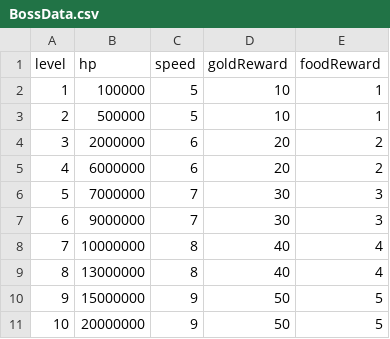
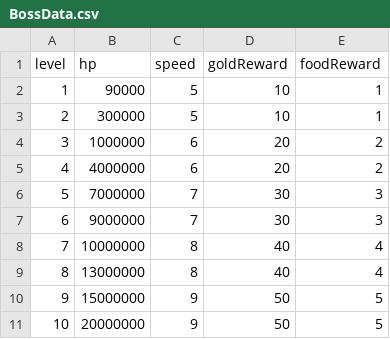
Before and after one commit to Penguin-God/TowerDefenseGame, a CSV file: Assets/Resources/Data/EnemyData/BossData.csv, drawn as a sheet.

```diff
--- a/Assets/Resources/Data/EnemyData/BossData.csv
+++ b/Assets/Resources/Data/EnemyData/BossData.csv
@@ -1,6 +1,6 @@
 level,hp,speed,goldReward,foodReward
-1,100000,5,10,1
-2,500000,5,10,1
-3,2000000,6,20,2
-4,6000000,6,20,2
+1,90000,5,10,1
+2,300000,5,10,1
+3,1000000,6,20,2
+4,4000000,6,20,2
 5,7000000,7,30,3
```
Also changed, not shown: Assets/Resources/Data/SkillData/SkillLevelData.csv.
